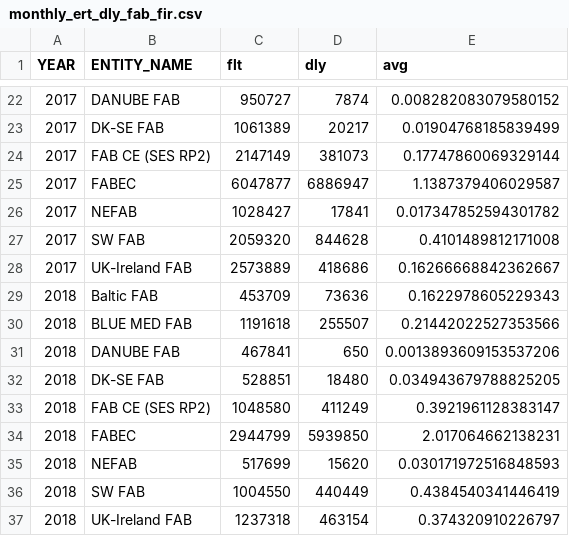
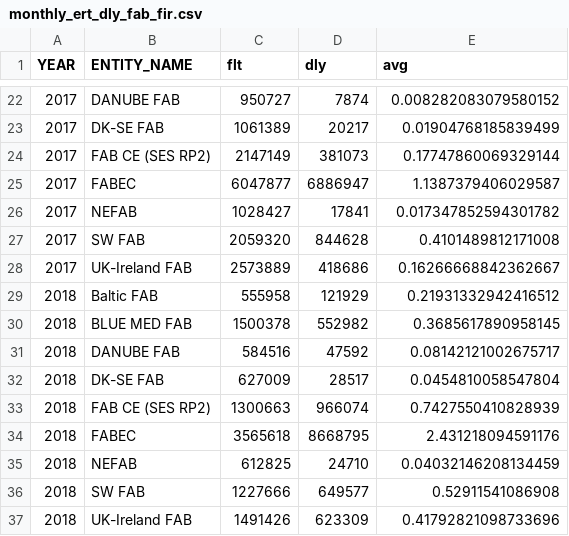
Before and after one commit to euctrl-pru/website, a CSV file: graphics/en-route_atfm_delay_fab/monthly_ert_dly_fab_fir.csv, drawn as a sheet; only a part is shown, gaps mark what is left out.

```diff
--- a/graphics/en-route_atfm_delay_fab/monthly_ert_dly_fab_fir.csv
+++ b/graphics/en-route_atfm_delay_fab/monthly_ert_dly_fab_fir.csv
@@ -28,10 +28,10 @@ YEAR,ENTITY_NAME,flt,dly,avg
 2017,UK-Ireland FAB,2573889,418686,0.16266668842362667
-2018,Baltic FAB,453709,73636,0.1622978605229343
-2018,BLUE MED FAB,1191618,255507,0.21442022527353566
-2018,DANUBE FAB,467841,650,0.0013893609153537206
-2018,DK-SE FAB,528851,18480,0.034943679788825205
-2018,FAB CE (SES RP2),1048580,411249,0.3921961128383147
-2018,FABEC,2944799,5939850,2.017064662138231
-2018,NEFAB,517699,15620,0.030171972516848593
-2018,SW FAB,1004550,440449,0.4384540341446419
-2018,UK-Ireland FAB,1237318,463154,0.374320910226797
+2018,Baltic FAB,555958,121929,0.21931332942416512
+2018,BLUE MED FAB,1500378,552982,0.3685617890958145
+2018,DANUBE FAB,584516,47592,0.08142121002675717
+2018,DK-SE FAB,627009,28517,0.0454810058547804
+2018,FAB CE (SES RP2),1300663,966074,0.7427550410828939
+2018,FABEC,3565618,8668795,2.431218094591176
+2018,NEFAB,612825,24710,0.04032146208134459
+2018,SW FAB,1227666,649577,0.52911541086908
+2018,UK-Ireland FAB,1491426,623309,0.41792821098733696
```
Also changed, not shown: graphics/percent_movement_change/ert_flt_ansp.tsv, 24 other files.
